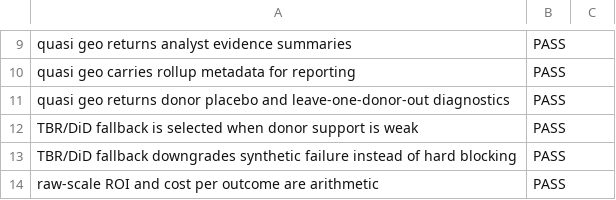
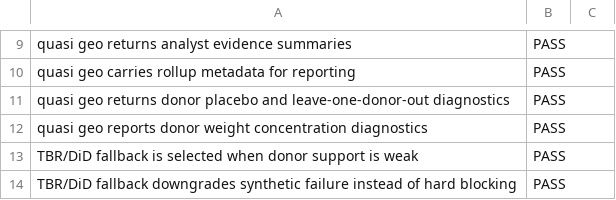
Before and after one commit to MattPrice7/MMM-Workflow, a CSV file: full_package_scripts/test_outputs/quasi_geo_evidence_classes_results.csv, drawn as a sheet; only a part is shown, gaps mark what is left out; the shorter side is filled out with more unchanged rows; the diff names each change by its address in the sheet, - before the commit and + after, or states it on an @@ line.

Commit message:
Add quasi geo donor concentration diagnostics

```diff
--- a/full_package_scripts/test_outputs/quasi_geo_evidence_classes_results.csv
+++ b/full_package_scripts/test_outputs/quasi_geo_evidence_classes_results.csv
+row 12: quasi geo reports donor weight concentration diagnostics | PASS
```
Also changed, not shown: 5 other files.
